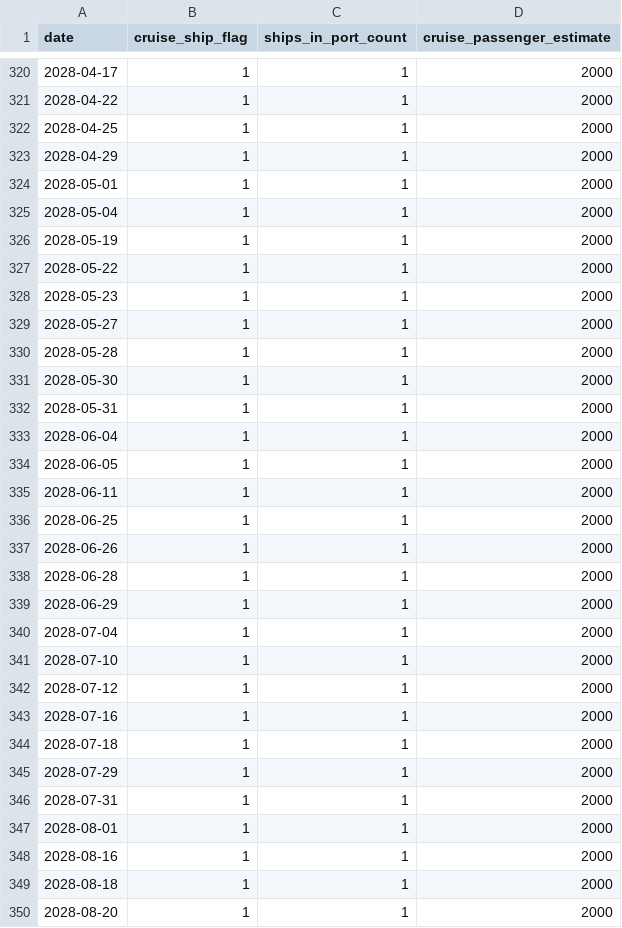
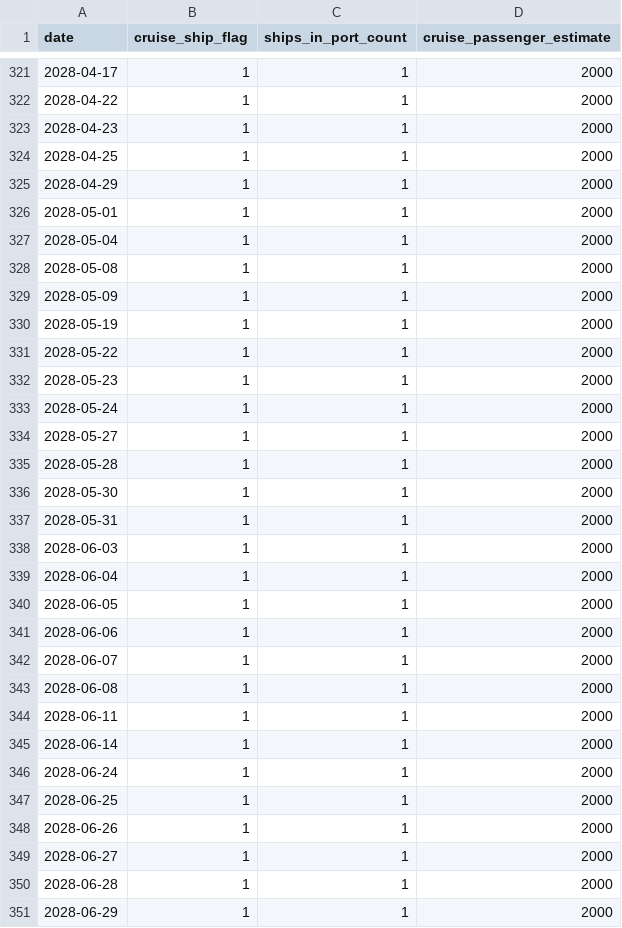
Before and after one commit to AdithKB/ODonoghuesSuffolk-Forecast, a CSV file: data/raw/cruise_schedule.csv, drawn as a sheet; only a part is shown, gaps mark what is left out; the shorter side is filled out with more unchanged rows; the diff covers the shown part only; the diff names each change by its address in the sheet, - before the commit and + after, or states it on an @@ line.

```diff
--- a/data/raw/cruise_schedule.csv
+++ b/data/raw/cruise_schedule.csv
+row 323: 2028-04-23 | 1 | 1 | 2000
+row 328: 2028-05-08 | 1 | 1 | 2000
+row 329: 2028-05-09 | 1 | 1 | 2000
+row 333: 2028-05-24 | 1 | 1 | 2000
+row 338: 2028-06-03 | 1 | 1 | 2000
+row 341: 2028-06-06 | 1 | 1 | 2000
+row 342: 2028-06-07 | 1 | 1 | 2000
+row 343: 2028-06-08 | 1 | 1 | 2000
+row 345: 2028-06-14 | 1 | 1 | 2000
+row 346: 2028-06-24 | 1 | 1 | 2000
+row 349: 2028-06-27 | 1 | 1 | 2000
```
Also changed, not shown: 37 added rows and 1 edited cell elsewhere in this file, data/raw/airport_arrivals.csv, data/raw/enrichment.csv, 6 other files.
